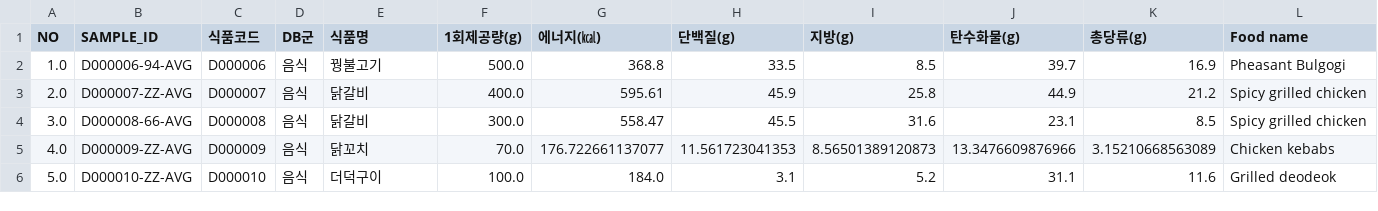
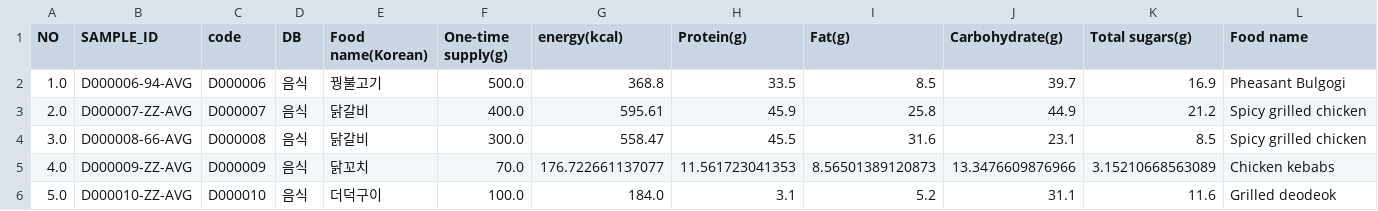
Before and after one commit to kwonnaseong/Food-calorie-calculation-app, a CSV file: 영양정보/ref_data2.csv, drawn as a sheet; only a part is shown.

Commit message:
필드명 한글에서 영어로 수정

```diff
--- a/영양정보/ref_data2.csv
+++ b/영양정보/ref_data2.csv
@@ -1,2 +1,2 @@
-NO,SAMPLE_ID,식품코드,DB군,식품명,1회제공량(g),에너지(㎉),단백질(g),지방(g),탄수화물(g),총당류(g),Food name
+NO,SAMPLE_ID,code,DB,Food name(Korean),One-time supply(g),energy(kcal),Protein(g),Fat(g),Carbohydrate(g),Total sugars(g),Food name
 1.0,D000006-94-AVG,D000006,음식,꿩불고기,500.0,368.8,33.5,8.5,39.7,16.9,Pheasant Bulgogi
```
